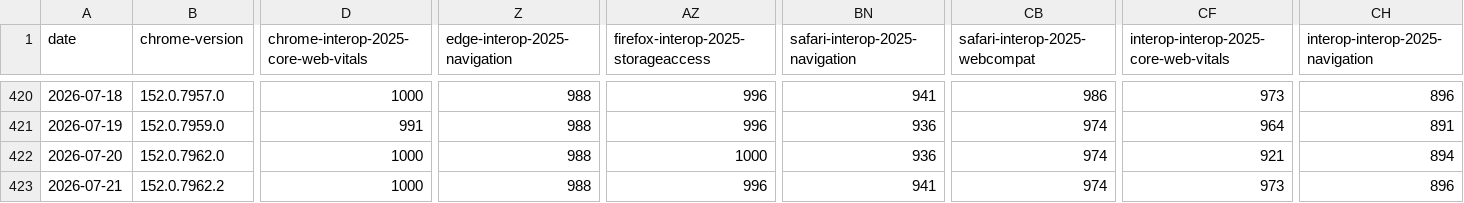
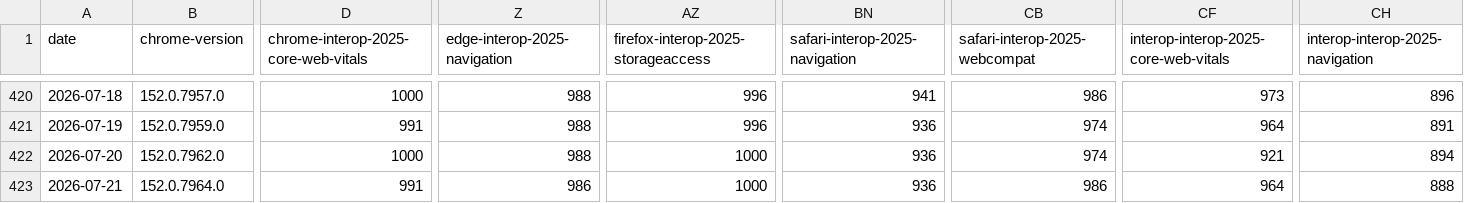
Before and after one commit to cauut121997-create/results-analysis, a CSV file: data/interop-2025/interop-2025-experimental-v2.csv, drawn as a sheet; only a part is shown, gaps mark what is left out; the diff covers the shown part only; the diff names each change by its address in the sheet, - before the commit and + after, or states it on an @@ line.

```diff
--- a/data/interop-2025/interop-2025-experimental-v2.csv
+++ b/data/interop-2025/interop-2025-experimental-v2.csv
-B423 (chrome-version): 152.0.7962.2
+B423 (chrome-version): 152.0.7964.0
-D423: 1000
+D423: 991
-Z423 (edge-interop-2025-navigation): 988
+Z423 (edge-interop-2025-navigation): 986
-AZ423: 996
+AZ423: 1000
-BN423 (safari-interop-2025-navigation): 941
+BN423 (safari-interop-2025-navigation): 936
-CB423 (safari-interop-2025-webcompat): 974
+CB423 (safari-interop-2025-webcompat): 986
-CF423: 973
+CF423: 964
-CH423 (interop-interop-2025-navigation): 896
+CH423 (interop-interop-2025-navigation): 888
```
Also changed, not shown: 2 edited cells elsewhere in this file, data/experimental-browser-specific-failures.csv.
